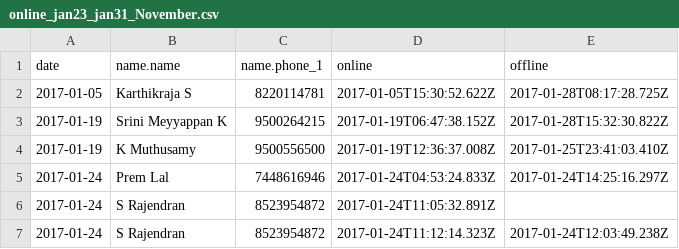
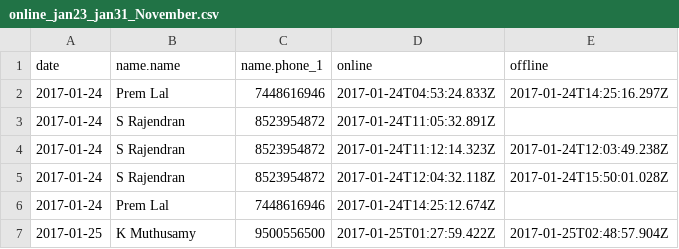
Before and after one commit to ruturajpatil54/temp, a CSV file: online_jan23_jan31_November.csv, drawn as a sheet; only a part is shown; the shorter side is filled out with more unchanged rows; the diff names each change by its address in the sheet, - before the commit and + after, or states it on an @@ line.

Commit message:
jan 23 to jan 31 online time

```diff
--- a/online_jan23_jan31_November.csv
+++ b/online_jan23_jan31_November.csv
-row 2: 2017-01-05 | Karthikraja S | 8220114781 | 2017-01-05T15:30:52.622Z | 2017-01-28T08:17:28.725Z
-row 3: 2017-01-19 | Srini Meyyappan K | 9500264215 | 2017-01-19T06:47:38.152Z | 2017-01-28T15:32:30.822Z
-row 4: 2017-01-19 | K Muthusamy | 9500556500 | 2017-01-19T12:36:37.008Z | 2017-01-25T23:41:03.410Z
```
